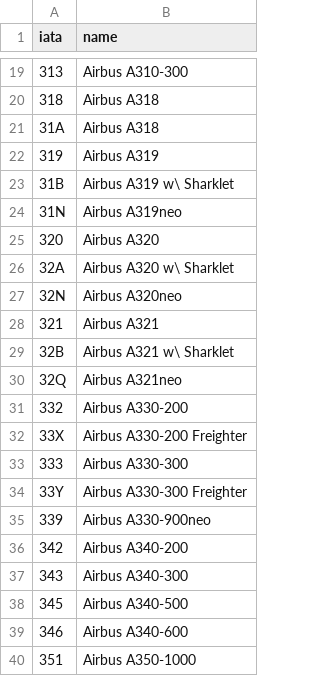
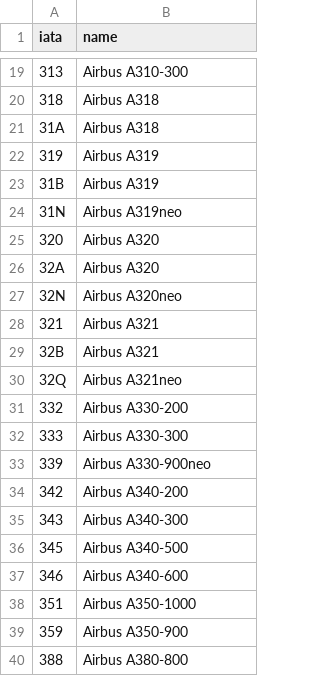
Before and after one commit to uurcan/FlightScheduler, a CSV file: app/src/main/res/raw/aircraft_codes.csv, drawn as a sheet; only a part is shown, gaps mark what is left out; the shorter side is filled out with more unchanged rows; the diff covers the shown part only; the diff names each change by its address in the sheet, - before the commit and + after, or states it on an @@ line.

```diff
--- a/app/src/main/res/raw/aircraft_codes.csv
+++ b/app/src/main/res/raw/aircraft_codes.csv
-B23 (name): Airbus A319 w\ Sharklet
+B23 (name): Airbus A319
-B26 (name): Airbus A320 w\ Sharklet
+B26 (name): Airbus A320
-B29 (name): Airbus A321 w\ Sharklet
+B29 (name): Airbus A321
-row 32: 33X | Airbus A330-200 Freighter
-row 34: 33Y | Airbus A330-300 Freighter
```
Also changed, not shown: 13 removed rows and 7 edited cells elsewhere in this file, 8 other files.
